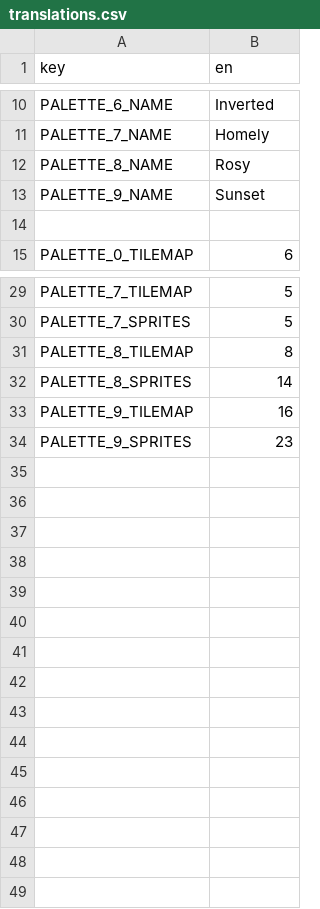
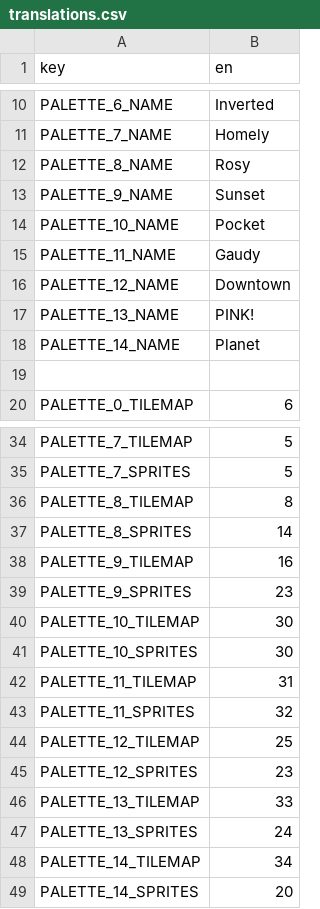
Before and after one commit to The64thGamer/The-Affordance-of-Gibbet, a CSV file: Translations/translations.csv, drawn as a sheet; only a part is shown, gaps mark what is left out.

Commit message:
Palettes

```diff
--- a/Translations/translations.csv
+++ b/Translations/translations.csv
@@ -13,2 +13,7 @@ PALETTE_8_NAME,Rosy
 PALETTE_9_NAME,Sunset
+PALETTE_10_NAME,Pocket
+PALETTE_11_NAME,Gaudy
+PALETTE_12_NAME,Downtown
+PALETTE_13_NAME,PINK!
+PALETTE_14_NAME,Planet
 
@@ -34 +39,11 @@ PALETTE_9_TILEMAP,16
 PALETTE_9_SPRITES,23
+PALETTE_10_TILEMAP,30
+PALETTE_10_SPRITES,30
+PALETTE_11_TILEMAP,31
+PALETTE_11_SPRITES,32
+PALETTE_12_TILEMAP,25
+PALETTE_12_SPRITES,23
+PALETTE_13_TILEMAP,33
+PALETTE_13_SPRITES,24
+PALETTE_14_TILEMAP,34
+PALETTE_14_SPRITES,20
```
Also changed, not shown: 3 other files.
